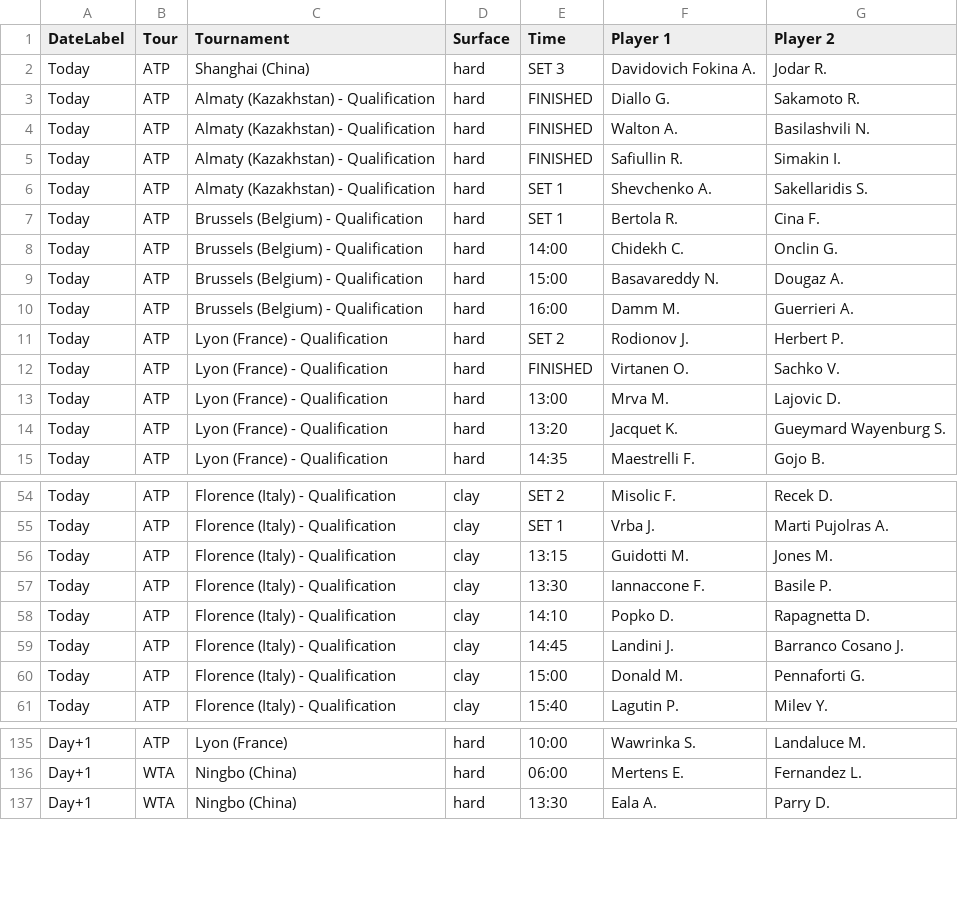
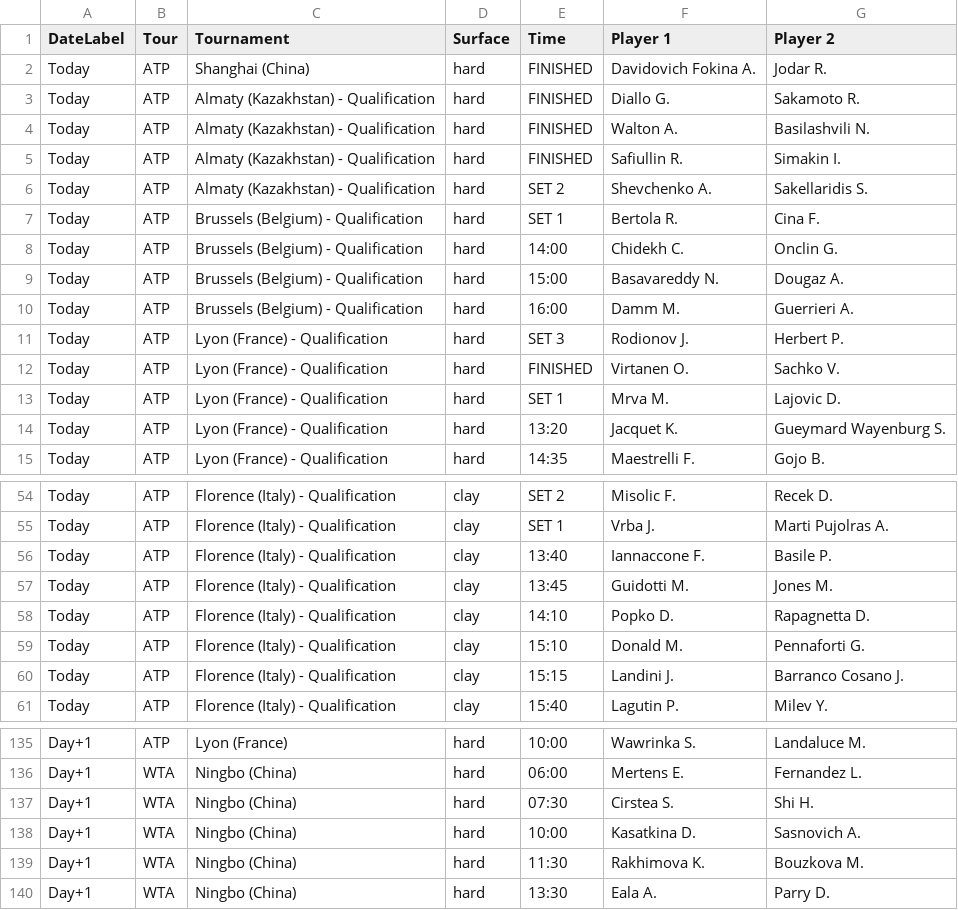
Before and after one commit to rajnakviliam/tennis-surface-elo, a CSV file: flashscore_matches.csv, drawn as a sheet; only a part is shown, gaps mark what is left out; the diff covers the shown part only.

Commit message:
Update Flashscore data: flashscore_matches.csv

```diff
--- a/flashscore_matches.csv
+++ b/flashscore_matches.csv
@@ -1,3 +1,3 @@
 DateLabel;Tour;Tournament;Surface;Time;Player 1;Player 2
-Today;ATP;Shanghai (China);hard;SET 3;Davidovich Fokina A.;Jodar R.
+Today;ATP;Shanghai (China);hard;FINISHED;Davidovich Fokina A.;Jodar R.
 Today;ATP;Almaty (Kazakhstan) - Qualification;hard;FINISHED;Diallo G.;Sakamoto R.
@@ -5,3 +5,3 @@ Today;ATP;Almaty (Kazakhstan) - Qualification;hard;FINISHED;Walton A.;Basilashvi
 Today;ATP;Almaty (Kazakhstan) - Qualification;hard;FINISHED;Safiullin R.;Simakin I.
-Today;ATP;Almaty (Kazakhstan) - Qualification;hard;SET 1;Shevchenko A.;Sakellaridis S.
+Today;ATP;Almaty (Kazakhstan) - Qualification;hard;SET 2;Shevchenko A.;Sakellaridis S.
 Today;ATP;Brussels (Belgium) - Qualification;hard;SET 1;Bertola R.;Cina F.
@@ -10,5 +10,5 @@ Today;ATP;Brussels (Belgium) - Qualification;hard;15:00;Basavareddy N.;Dougaz A.
 Today;ATP;Brussels (Belgium) - Qualification;hard;16:00;Damm M.;Guerrieri A.
-Today;ATP;Lyon (France) - Qualification;hard;SET 2;Rodionov J.;Herbert P.
+Today;ATP;Lyon (France) - Qualification;hard;SET 3;Rodionov J.;Herbert P.
 Today;ATP;Lyon (France) - Qualification;hard;FINISHED;Virtanen O.;Sachko V.
-Today;ATP;Lyon (France) - Qualification;hard;13:00;Mrva M.;Lajovic D.
+Today;ATP;Lyon (France) - Qualification;hard;SET 1;Mrva M.;Lajovic D.
 Today;ATP;Lyon (France) - Qualification;hard;13:20;Jacquet K.;Gueymard Wayenburg S.
@@ -55,7 +55,7 @@ Today;ATP;Florence (Italy) - Qualification;clay;SET 2;Misolic F.;Recek D.
 Today;ATP;Florence (Italy) - Qualification;clay;SET 1;Vrba J.;Marti Pujolras A.
-Today;ATP;Florence (Italy) - Qualification;clay;13:15;Guidotti M.;Jones M.
-Today;ATP;Florence (Italy) - Qualification;clay;13:30;Iannaccone F.;Basile P.
+Today;ATP;Florence (Italy) - Qualification;clay;13:40;Iannaccone F.;Basile P.
+Today;ATP;Florence (Italy) - Qualification;clay;13:45;Guidotti M.;Jones M.
 Today;ATP;Florence (Italy) - Qualification;clay;14:10;Popko D.;Rapagnetta D.
-Today;ATP;Florence (Italy) - Qualification;clay;14:45;Landini J.;Barranco Cosano J.
-Today;ATP;Florence (Italy) - Qualification;clay;15:00;Donald M.;Pennaforti G.
+Today;ATP;Florence (Italy) - Qualification;clay;15:10;Donald M.;Pennaforti G.
+Today;ATP;Florence (Italy) - Qualification;clay;15:15;Landini J.;Barranco Cosano J.
 Today;ATP;Florence (Italy) - Qualification;clay;15:40;Lagutin P.;Milev Y.
@@ -136,2 +136,5 @@ Day+1;ATP;Lyon (France);hard;10:00;Wawrinka S.;Landaluce M.
 Day+1;WTA;Ningbo (China);hard;06:00;Mertens E.;Fernandez L.
+Day+1;WTA;Ningbo (China);hard;07:30;Cirstea S.;Shi H.
+Day+1;WTA;Ningbo (China);hard;10:00;Kasatkina D.;Sasnovich A.
+Day+1;WTA;Ningbo (China);hard;11:30;Rakhimova K.;Bouzkova M.
 Day+1;WTA;Ningbo (China);hard;13:30;Eala A.;Parry D.
```
Also changed, not shown: 3 edited cells elsewhere in this file.
